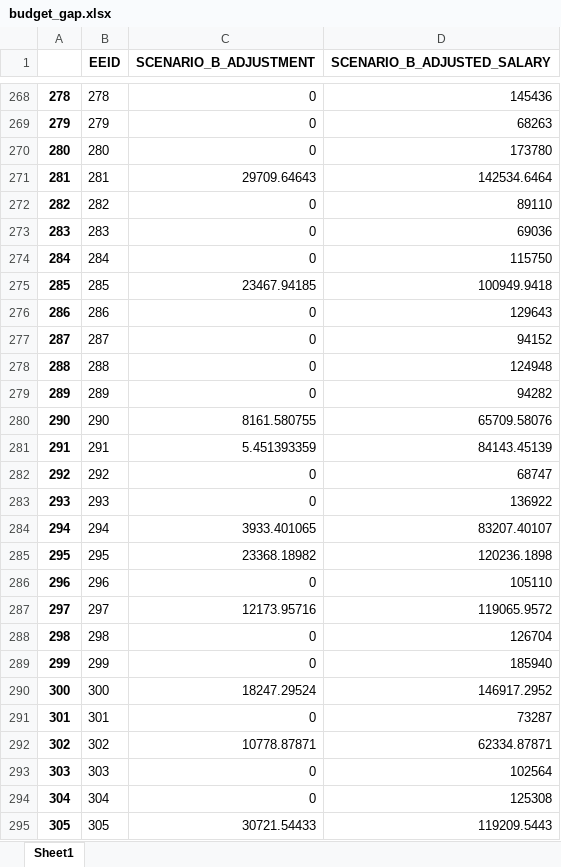
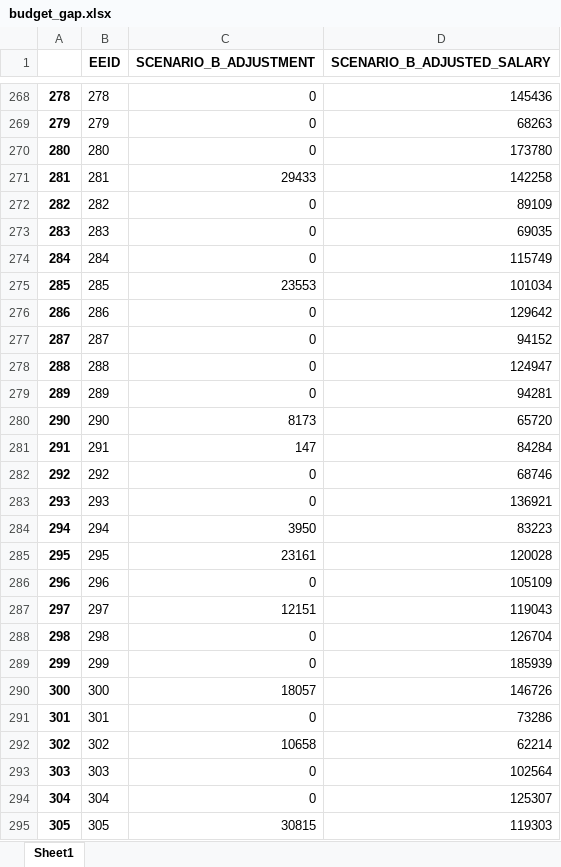
Before and after one commit to startupcode001/payequity, an Excel workbook: budget_gap.xlsx, sheet Sheet1, drawn as a sheet; only a part is shown, gaps mark what is left out; values as stored, in another font and other column widths than the file's, no borders; the diff covers the shown part only; the diff names each change by its address in the sheet, - before the commit and + after, or states it on an @@ line.

```diff
--- a/budget_gap.xlsx (sheet Sheet1)
+++ b/budget_gap.xlsx (sheet Sheet1)
-C271 (SCENARIO_B_ADJUSTMENT): 29709.64643
+C271 (SCENARIO_B_ADJUSTMENT): 29433
-D271 (SCENARIO_B_ADJUSTED_SALARY): 142534.6464
+D271 (SCENARIO_B_ADJUSTED_SALARY): 142258
-D272 (SCENARIO_B_ADJUSTED_SALARY): 89110
+D272 (SCENARIO_B_ADJUSTED_SALARY): 89109
-D273 (SCENARIO_B_ADJUSTED_SALARY): 69036
+D273 (SCENARIO_B_ADJUSTED_SALARY): 69035
-D274 (SCENARIO_B_ADJUSTED_SALARY): 115750
+D274 (SCENARIO_B_ADJUSTED_SALARY): 115749
-C275 (SCENARIO_B_ADJUSTMENT): 23467.94185
+C275 (SCENARIO_B_ADJUSTMENT): 23553
-D275 (SCENARIO_B_ADJUSTED_SALARY): 100949.9418
+D275 (SCENARIO_B_ADJUSTED_SALARY): 101034
-D276 (SCENARIO_B_ADJUSTED_SALARY): 129643
+D276 (SCENARIO_B_ADJUSTED_SALARY): 129642
-D278 (SCENARIO_B_ADJUSTED_SALARY): 124948
+D278 (SCENARIO_B_ADJUSTED_SALARY): 124947
-D279 (SCENARIO_B_ADJUSTED_SALARY): 94282
+D279 (SCENARIO_B_ADJUSTED_SALARY): 94281
-C280 (SCENARIO_B_ADJUSTMENT): 8161.580755
+C280 (SCENARIO_B_ADJUSTMENT): 8173
-D280 (SCENARIO_B_ADJUSTED_SALARY): 65709.58076
+D280 (SCENARIO_B_ADJUSTED_SALARY): 65720
-C281 (SCENARIO_B_ADJUSTMENT): 5.451393359
+C281 (SCENARIO_B_ADJUSTMENT): 147
-D281 (SCENARIO_B_ADJUSTED_SALARY): 84143.45139
+D281 (SCENARIO_B_ADJUSTED_SALARY): 84284
-D282 (SCENARIO_B_ADJUSTED_SALARY): 68747
+D282 (SCENARIO_B_ADJUSTED_SALARY): 68746
-D283 (SCENARIO_B_ADJUSTED_SALARY): 136922
+D283 (SCENARIO_B_ADJUSTED_SALARY): 136921
-C284 (SCENARIO_B_ADJUSTMENT): 3933.401065
+C284 (SCENARIO_B_ADJUSTMENT): 3950
-D284 (SCENARIO_B_ADJUSTED_SALARY): 83207.40107
+D284 (SCENARIO_B_ADJUSTED_SALARY): 83223
-C285 (SCENARIO_B_ADJUSTMENT): 23368.18982
+C285 (SCENARIO_B_ADJUSTMENT): 23161
-D285 (SCENARIO_B_ADJUSTED_SALARY): 120236.1898
+D285 (SCENARIO_B_ADJUSTED_SALARY): 120028
-D286 (SCENARIO_B_ADJUSTED_SALARY): 105110
+D286 (SCENARIO_B_ADJUSTED_SALARY): 105109
-C287 (SCENARIO_B_ADJUSTMENT): 12173.95716
+C287 (SCENARIO_B_ADJUSTMENT): 12151
-D287 (SCENARIO_B_ADJUSTED_SALARY): 119065.9572
+D287 (SCENARIO_B_ADJUSTED_SALARY): 119043
-D289 (SCENARIO_B_ADJUSTED_SALARY): 185940
+D289 (SCENARIO_B_ADJUSTED_SALARY): 185939
-C290 (SCENARIO_B_ADJUSTMENT): 18247.29524
+C290 (SCENARIO_B_ADJUSTMENT): 18057
-D290 (SCENARIO_B_ADJUSTED_SALARY): 146917.2952
+D290 (SCENARIO_B_ADJUSTED_SALARY): 146726
-D291 (SCENARIO_B_ADJUSTED_SALARY): 73287
+D291 (SCENARIO_B_ADJUSTED_SALARY): 73286
-C292 (SCENARIO_B_ADJUSTMENT): 10778.87871
+C292 (SCENARIO_B_ADJUSTMENT): 10658
-D292 (SCENARIO_B_ADJUSTED_SALARY): 62334.87871
+D292 (SCENARIO_B_ADJUSTED_SALARY): 62214
-D294 (SCENARIO_B_ADJUSTED_SALARY): 125308
+D294 (SCENARIO_B_ADJUSTED_SALARY): 125307
-C295 (SCENARIO_B_ADJUSTMENT): 30721.54433
+C295 (SCENARIO_B_ADJUSTMENT): 30815
-D295 (SCENARIO_B_ADJUSTED_SALARY): 119209.5443
+D295 (SCENARIO_B_ADJUSTED_SALARY): 119303
```
Also changed, not shown: 714 edited cells elsewhere in this sheet, budget_pv.xlsx, check_final_budget.xlsx, 14 other files.
